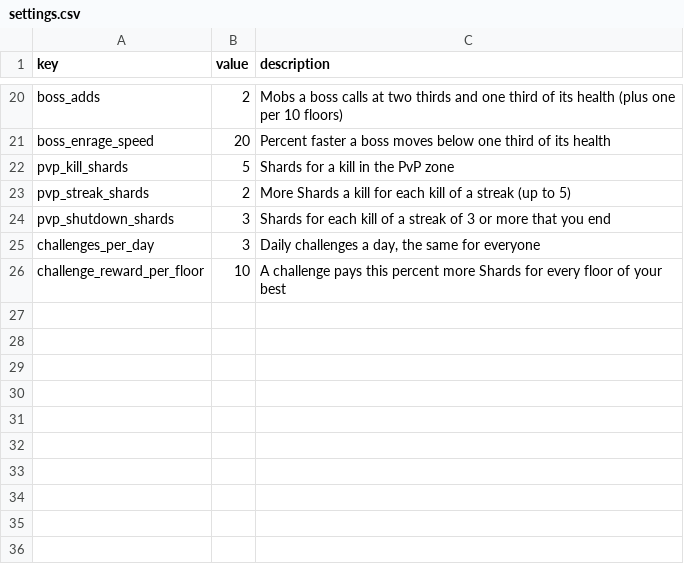
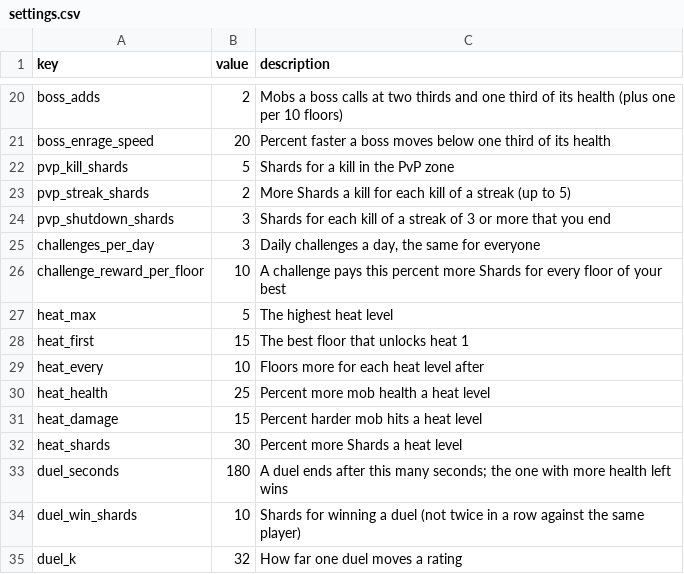
Before and after one commit to charky-p/aurora-plugin, a CSV file: scripts/data/gauntlet/settings.csv, drawn as a sheet; only a part is shown, gaps mark what is left out.

Commit message:
[C] Gauntlet bosses fight with abilities from bosses.csv, each shown before it lands: slam, arrow volley, charge, leap and summon; heat levels make runs harder for more Shards (25% health, 15% hits, 30% Shards a level), heat 1 unlocking at best floor 15 and one more every 10, picked on the start menu

```diff
--- a/scripts/data/gauntlet/settings.csv
+++ b/scripts/data/gauntlet/settings.csv
@@ -26 +26,10 @@ challenges_per_day,3,"Daily challenges a day, the same for everyone"
 challenge_reward_per_floor,10,A challenge pays this percent more Shards for every floor of your best
+heat_max,5,The highest heat level
+heat_first,15,The best floor that unlocks heat 1
+heat_every,10,Floors more for each heat level after
+heat_health,25,Percent more mob health a heat level
+heat_damage,15,Percent harder mob hits a heat level
+heat_shards,30,Percent more Shards a heat level
+duel_seconds,180,A duel ends after this many seconds; the one with more health left wins
+duel_win_shards,10,Shards for winning a duel (not twice in a row against the same player)
+duel_k,32,How far one duel moves a rating
```
Also changed, not shown: 8 other files.
